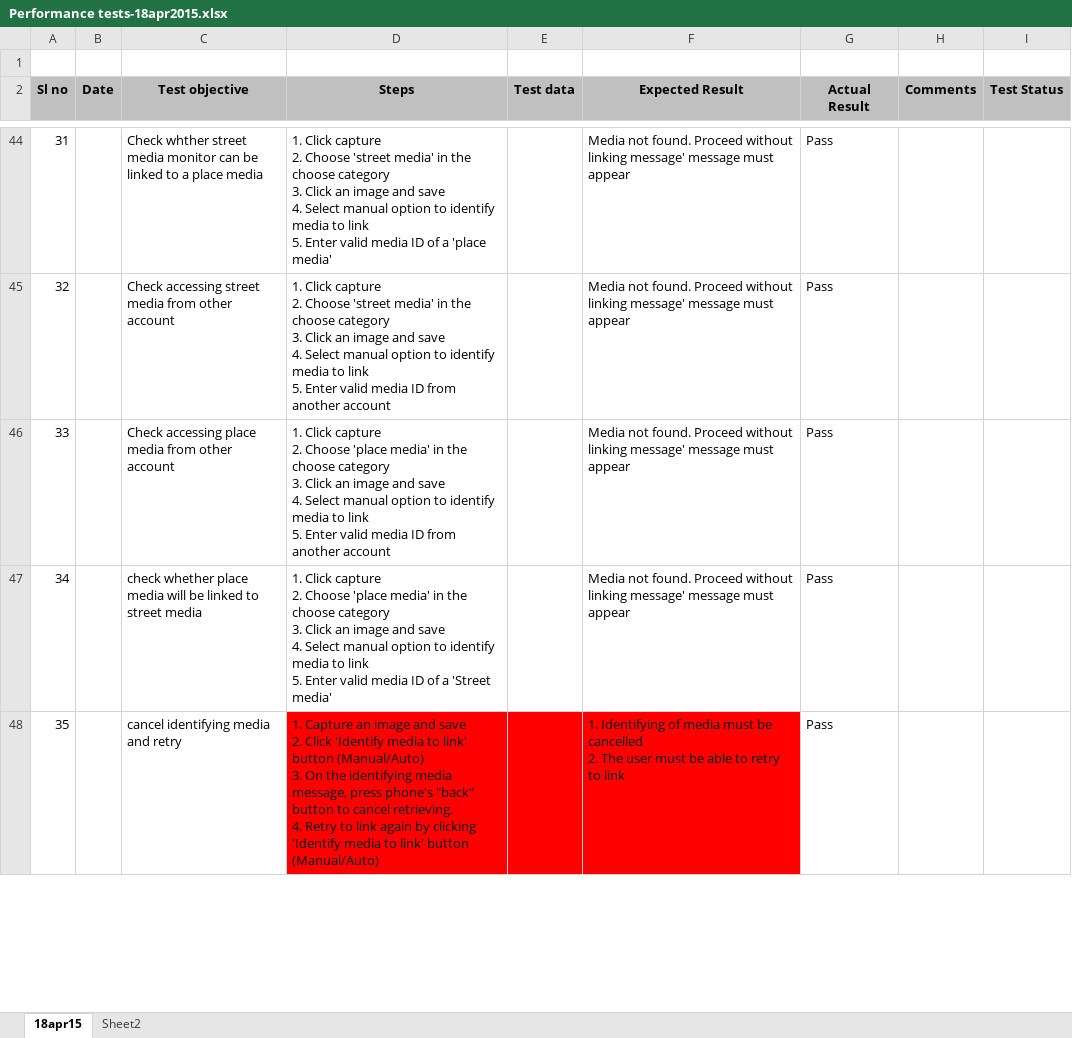
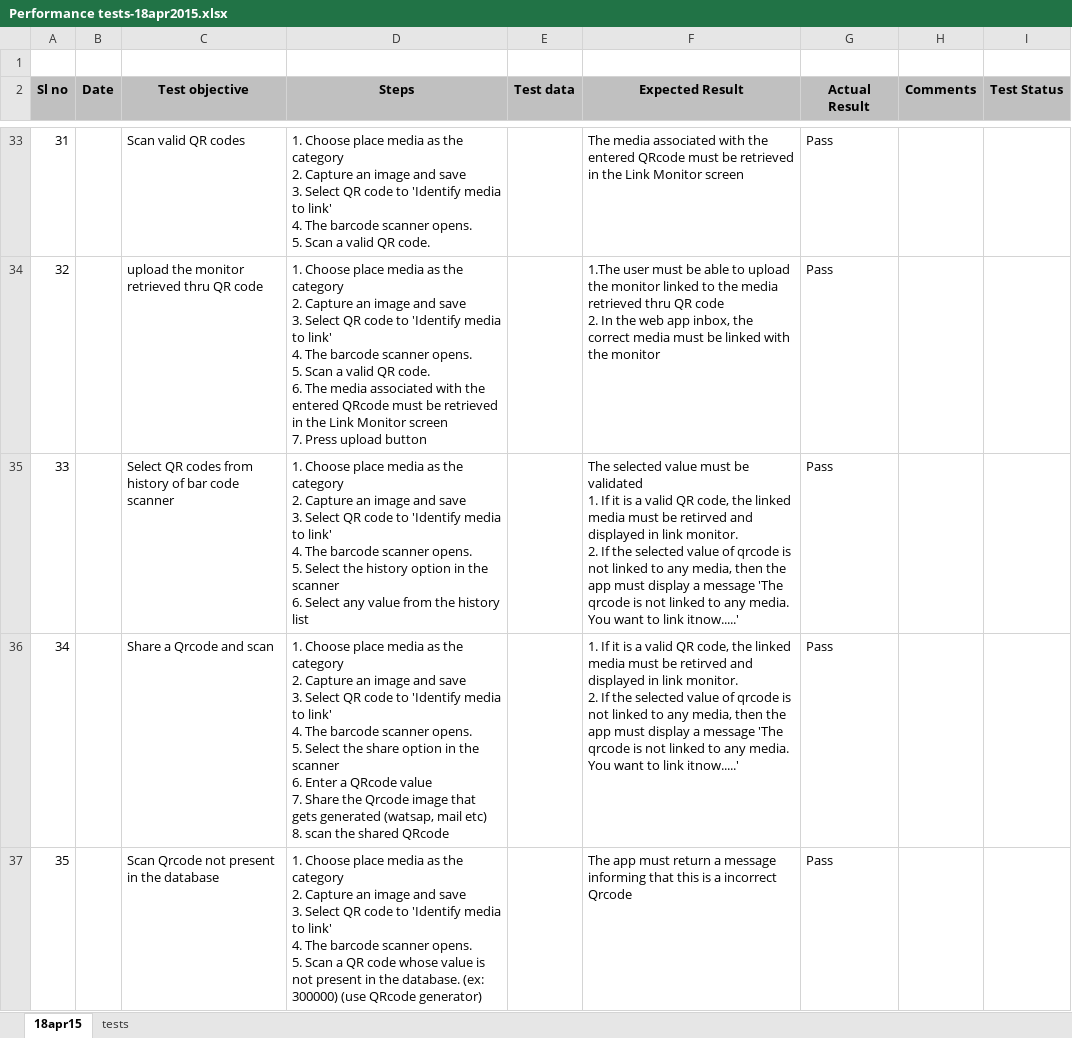
Before and after one commit to Snapooh/TESTING, an Excel workbook: MMS/Test Cases/Monitor app/Performance tests-18apr2015.xlsx, sheet 18apr15, drawn as a sheet; only a part is shown, gaps mark what is left out; values as stored, in another font and other column widths than the file's, no borders; conditional formats not drawn; addresses are those after the commit; ↵ is a line break in a cell; the diff covers the shown part only; the diff names each change by its address in the sheet, - before the commit and + after, or states it on an @@ line.

```diff
--- a/MMS/Test Cases/Monitor app/Performance tests-18apr2015.xlsx (sheet 18apr15)
+++ b/MMS/Test Cases/Monitor app/Performance tests-18apr2015.xlsx (sheet 18apr15)
-sheet tab: Sheet2
+sheet tab: tests
-C33 (Test objective): Check whther street media monitor can be linked to a place media
+C33 (Test objective): Scan valid QR codes
-D33 (Steps): 1. Click capture ↵ 2. Choose 'street media' in the choose category ↵ 3. Click an image and save ↵ 4. Select manual option to identify media to link ↵ 5. Enter valid media ID of a 'place media'
+D33 (Steps): 1. Choose place media as the category ↵ 2. Capture an image and save ↵ 3. Select QR code to 'Identify media to link' ↵ 4. The barcode scanner opens. ↵ 5. Scan a valid QR code.
-F33 (Expected Result): Media not found. Proceed without linking message' message must appear
+F33 (Expected Result): The media associated with the entered QRcode must be retrieved in the Link Monitor screen
-C34 (Test objective): Check accessing street media from other account
+C34 (Test objective): upload the monitor retrieved thru QR code
-D34 (Steps): 1. Click capture ↵ 2. Choose 'street media' in the choose category ↵ 3. Click an image and save ↵ 4. Select manual option to identify media to link ↵ 5. Enter valid media ID from another account
+D34 (Steps): 1. Choose place media as the category ↵ 2. Capture an image and save ↵ 3. Select QR code to 'Identify media to link' ↵ 4. The barcode scanner opens. ↵ 5. Scan a valid QR code. ↵ 6. The media associated with the entered QRcode must be retrieved in the Link Monitor screen ↵ 7. Press upload button
-F34 (Expected Result): Media not found. Proceed without linking message' message must appear
+F34 (Expected Result): 1.The user must be able to upload the monitor linked to the media retrieved thru QR code ↵ 2. In the web app inbox, the correct media must be linked with the monitor
-C35 (Test objective): Check accessing place media from other account
+C35 (Test objective): Select QR codes from history of bar code scanner
-D35 (Steps): 1. Click capture ↵ 2. Choose 'place media' in the choose category ↵ 3. Click an image and save ↵ 4. Select manual option to identify media to link ↵ 5. Enter valid media ID from another account
+D35 (Steps): 1. Choose place media as the category ↵ 2. Capture an image and save ↵ 3. Select QR code to 'Identify media to link' ↵ 4. The barcode scanner opens. ↵ 5. Select the history option in the scanner ↵ 6. Select any value from the history list
-F35 (Expected Result): Media not found. Proceed without linking message' message must appear
+F35 (Expected Result): The selected value must be validated ↵ 1. If it is a valid QR code, the linked media must be retirved and displayed in link monitor. ↵ 2. If the selected value of qrcode is not linked to any media, then the app must display a message 'The qrcode is not linked to any media. You want to link itnow.....'
-C36 (Test objective): check whether place media will be linked to street media
+C36 (Test objective): Share a Qrcode and scan
-D36 (Steps): 1. Click capture ↵ 2. Choose 'place media' in the choose category ↵ 3. Click an image and save ↵ 4. Select manual option to identify media to link ↵ 5. Enter valid media ID of a 'Street media'
+D36 (Steps): 1. Choose place media as the category ↵ 2. Capture an image and save ↵ 3. Select QR code to 'Identify media to link' ↵ 4. The barcode scanner opens. ↵ 5. Select the share option in the scanner ↵ 6. Enter a QRcode value ↵ 7. Share the Qrcode image that gets generated (watsap, mail etc) ↵ 8. scan the shared QRcode
-F36 (Expected Result): Media not found. Proceed without linking message' message must appear
+F36 (Expected Result): 1. If it is a valid QR code, the linked media must be retirved and displayed in link monitor. ↵ 2. If the selected value of qrcode is not linked to any media, then the app must display a message 'The qrcode is not linked to any media. You want to link itnow.....'
-C37 (Test objective): cancel identifying media and retry
+C37 (Test objective): Scan Qrcode not present in the database
-D37 (Steps): 1. Capture an image and save ↵ 2. Click 'Identify media to link' button (Manual/Auto) ↵ 3. On the identifying media message, press phone's "back" button to cancel retrieving. ↵ 4. Retry to link again by clicking 'Identify media to link' button (Manual/Auto)
+D37 (Steps): 1. Choose place media as the category ↵ 2. Capture an image and save ↵ 3. Select QR code to 'Identify media to link' ↵ 4. The barcode scanner opens. ↵ 5. Scan a QR code whose value is not present in the database. (ex: 300000) (use QRcode generator)
-D37:F37 fill: #FF0000
+D37:F37 fill: none
-F37 (Expected Result): 1. Identifying of media must be cancelled ↵ 2. The user must be able to retry to link
+F37 (Expected Result): The app must return a message informing that this is a incorrect Qrcode
```
Also changed, not shown: 12 added rows, 12 removed rows, 196 edited cells and cell formats elsewhere in this sheet, sheet tests, 3 other files.
